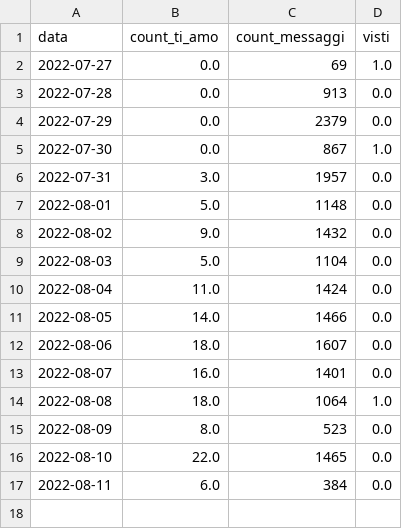
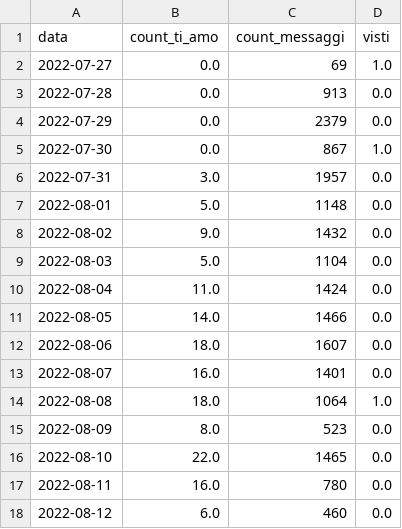
Before and after one commit to ladymhya/Love, a CSV file: ds1.csv, drawn as a sheet.

```diff
--- a/ds1.csv
+++ b/ds1.csv
@@ -16,2 +16,3 @@ data,count_ti_amo,count_messaggi,visti
 2022-08-10,22.0,1465,0.0
-2022-08-11,6.0,384,0.0
+2022-08-11,16.0,780,0.0
+2022-08-12,6.0,460,0.0
```
